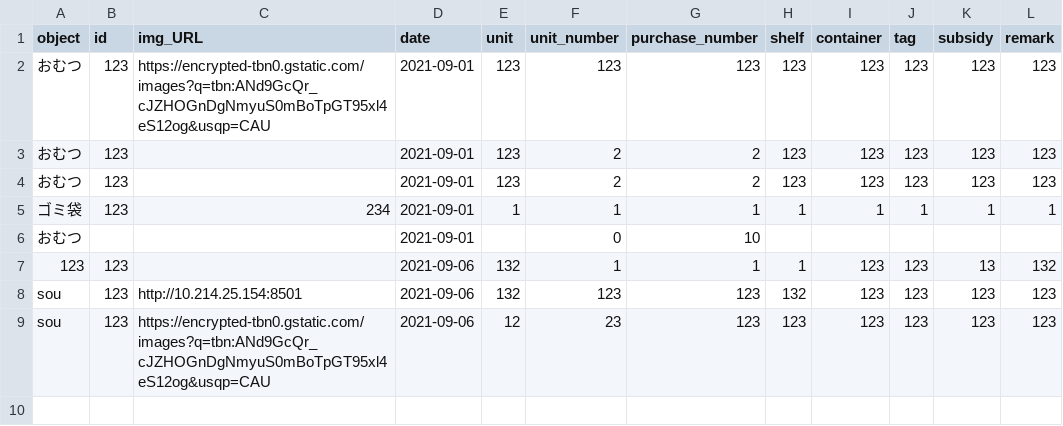
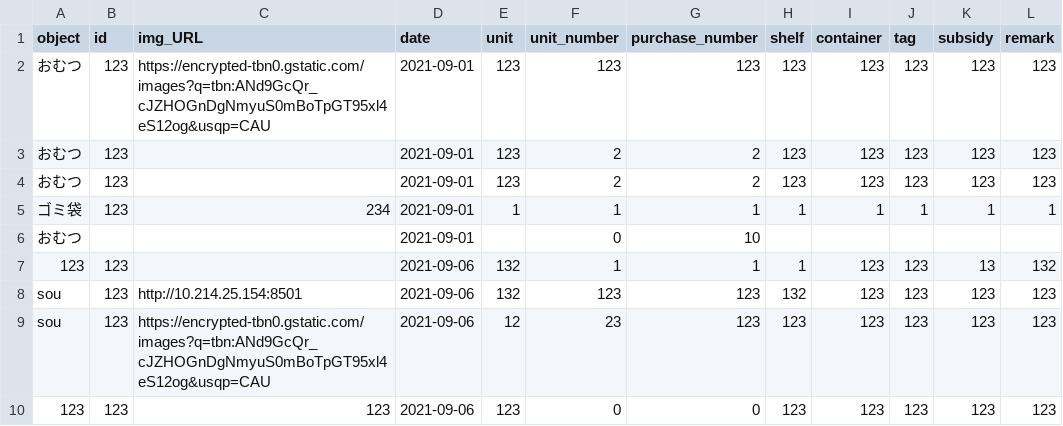
Before and after one commit to munnamila/inventory_control, a CSV file: data_log.csv, drawn as a sheet.

Commit message:
add a page

```diff
--- a/data_log.csv
+++ b/data_log.csv
@@ -9 +9,2 @@ sou,123,http://10.214.25.154:8501,2021-09-06,132,123,123,132,123,123,123,123
 sou,123,https://encrypted-tbn0.gstatic.com/images?q=tbn:ANd9GcQr_cJZHOGnDgNmyuS0mBoTpGT95xl4eS12og&usqp=CAU,2021-09-06,12,23,123,123,123,123,123,123
+123,123,123,2021-09-06,123,0,0,123,123,123,123,123
```
